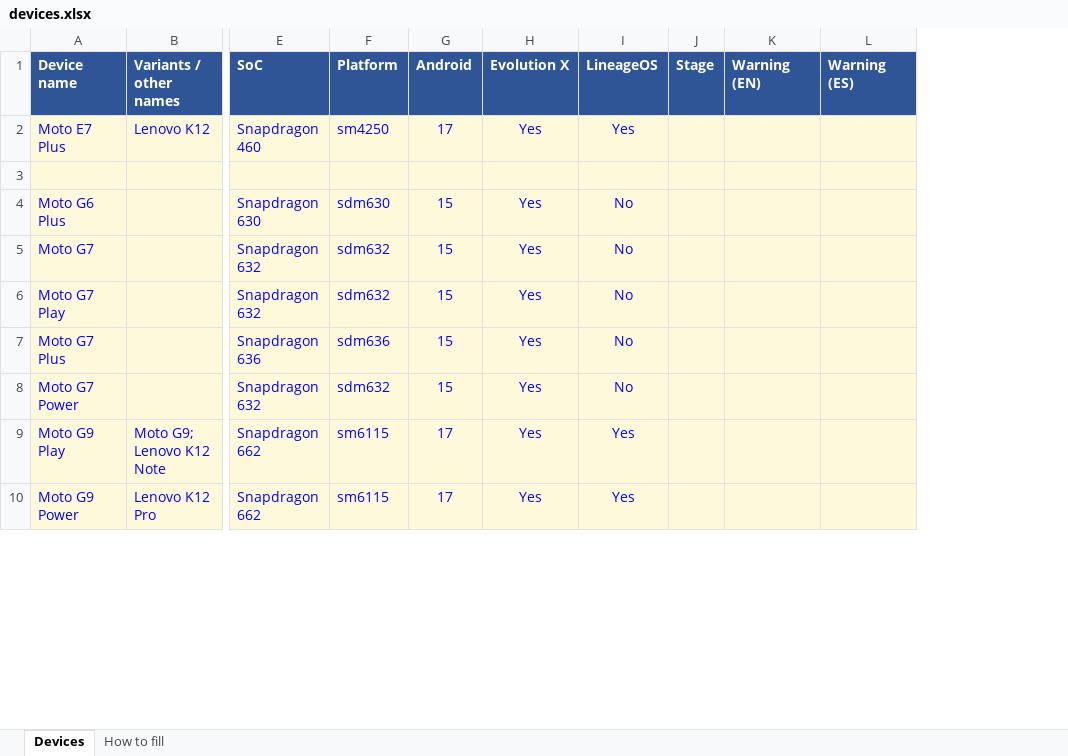
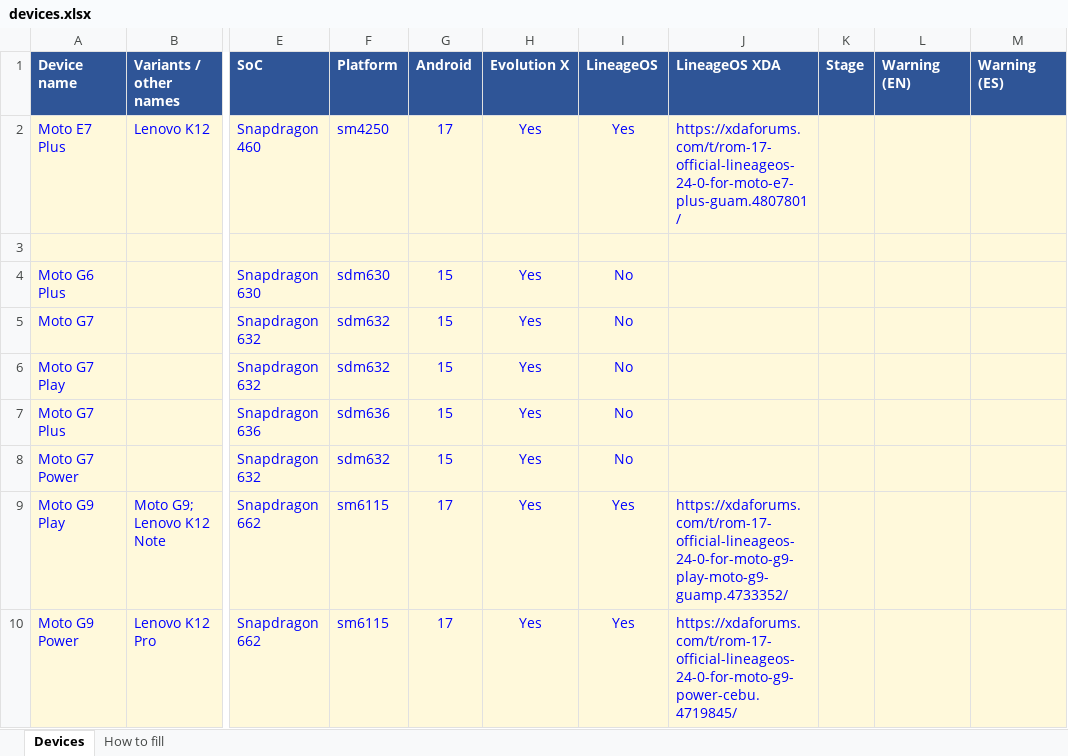
Before and after one commit to Deivid21/deivid21.github.io, an Excel workbook: tools/devices.xlsx, sheet Devices, drawn as a sheet; only a part is shown, gaps mark what is left out; values as stored, in another font and other column widths than the file's, no borders; the diff names each change by its address in the sheet, - before the commit and + after, or states it on an @@ line.

```diff
--- a/tools/devices.xlsx (sheet Devices)
+++ b/tools/devices.xlsx (sheet Devices)
+column J (LineageOS XDA), rows 2-10: https://xdaforums.com/t/rom-17-official-lineageos-24-0-for-moto-e7-plus-guam.4807801/ |  |  |  |  |  |  | https://xdaforums.com/t/rom-17-official-lineageos-24-0-for-moto-g9-play-moto-g9-guamp.4733352/ | https://xdaforums.com/t/rom-17-official-lineageos-24-0-for-moto-g9-power-cebu.4719845/
```
Also changed, not shown: sheet How to fill, 12 other files.
